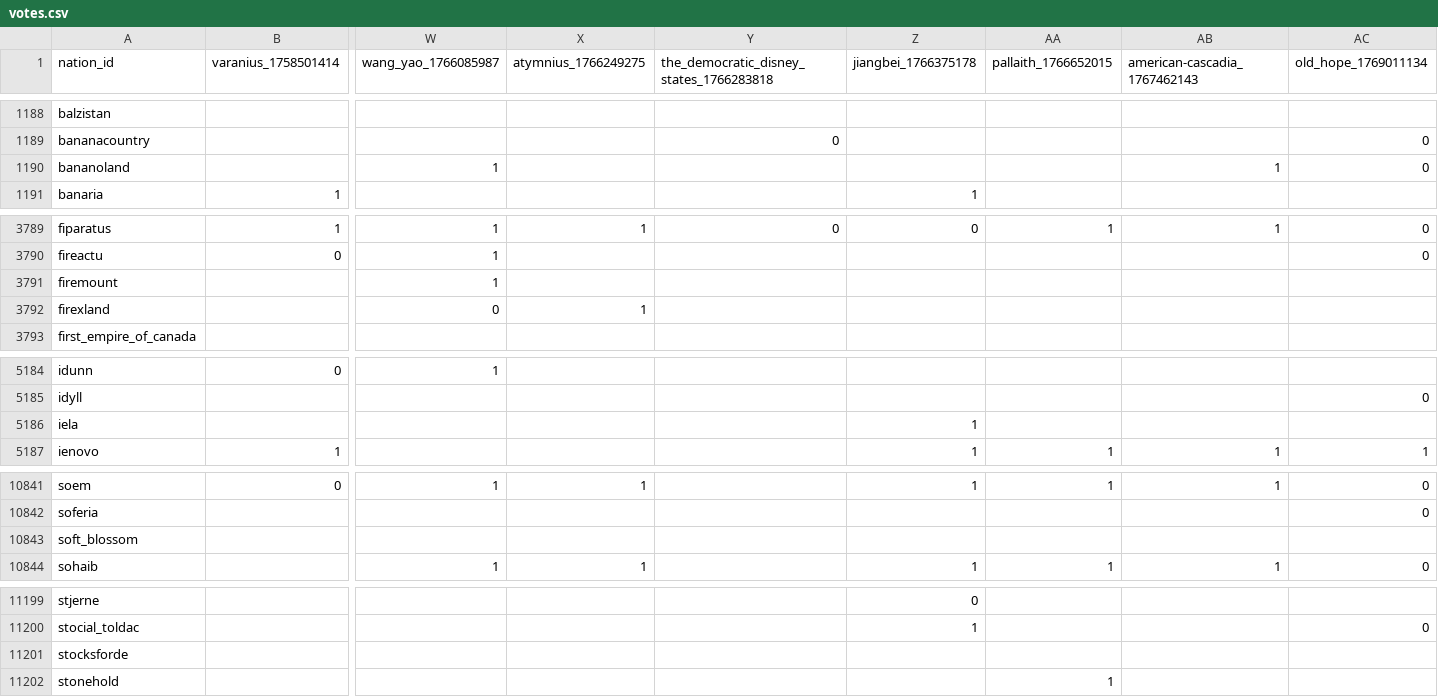
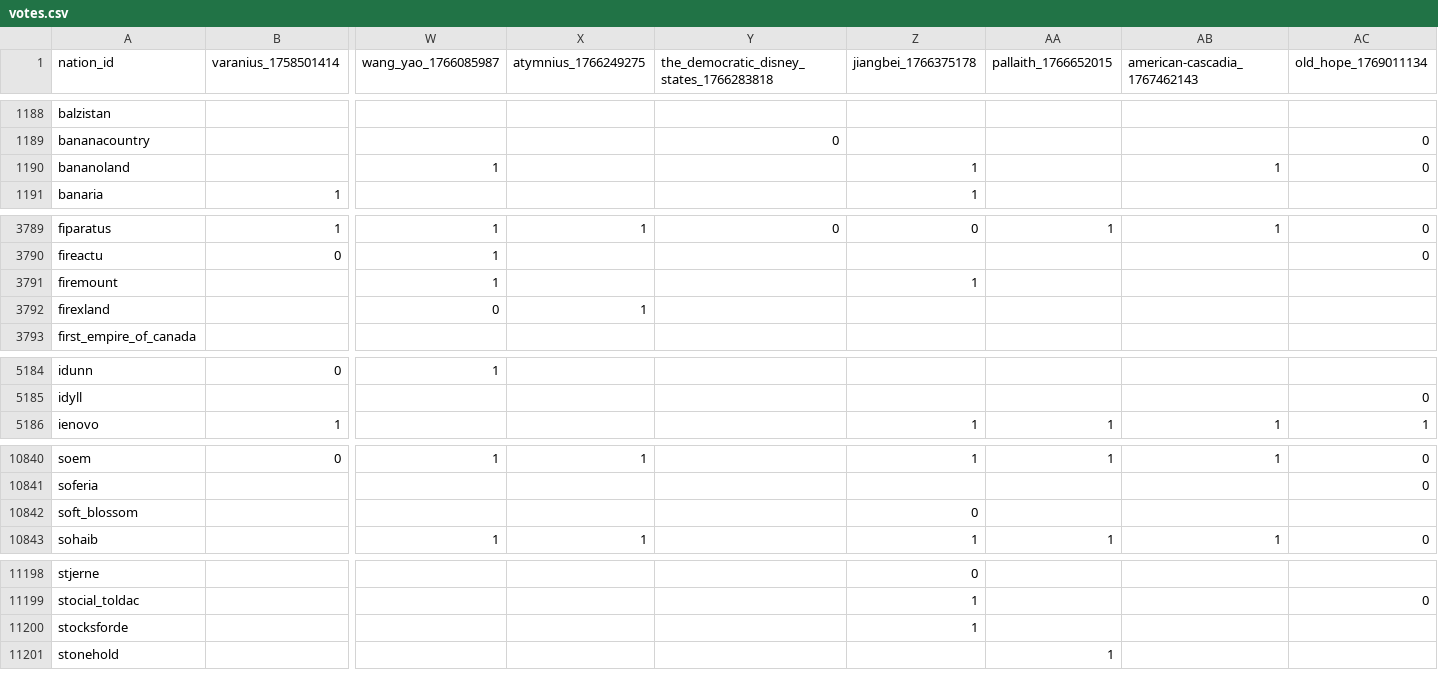
Before and after one commit to Bohaska/wa-voting-records, a CSV file: votes.csv, drawn as a sheet; only a part is shown, gaps mark what is left out; removed rows and columns are numbered as before the commit, all else as after; rows hold the shown columns only; the diff covers the shown part only; the diff names each change by its address in the sheet, - before the commit and + after, or states it on an @@ line.

Commit message:
UPDATE: Vote record CSV

```diff
--- a/votes.csv
+++ b/votes.csv
-Z1190 (jiangbei_1766375178): (empty)
+Z1190 (jiangbei_1766375178): 1
-Z3791 (jiangbei_1766375178): (empty)
+Z3791 (jiangbei_1766375178): 1
-row 5186: iela |  |  |  |  | 1
-Z10842 (jiangbei_1766375178): (empty)
+Z10842 (jiangbei_1766375178): 0
-Z11200 (jiangbei_1766375178): (empty)
+Z11200 (jiangbei_1766375178): 1
```
Also changed, not shown: 4 edited cells elsewhere in this file, 1 other file.
